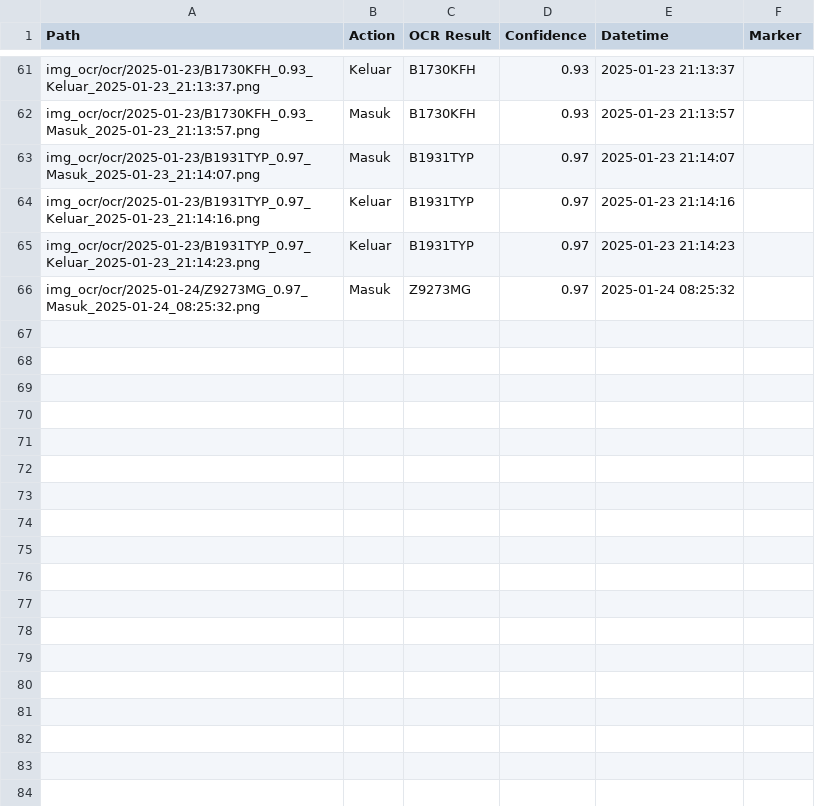
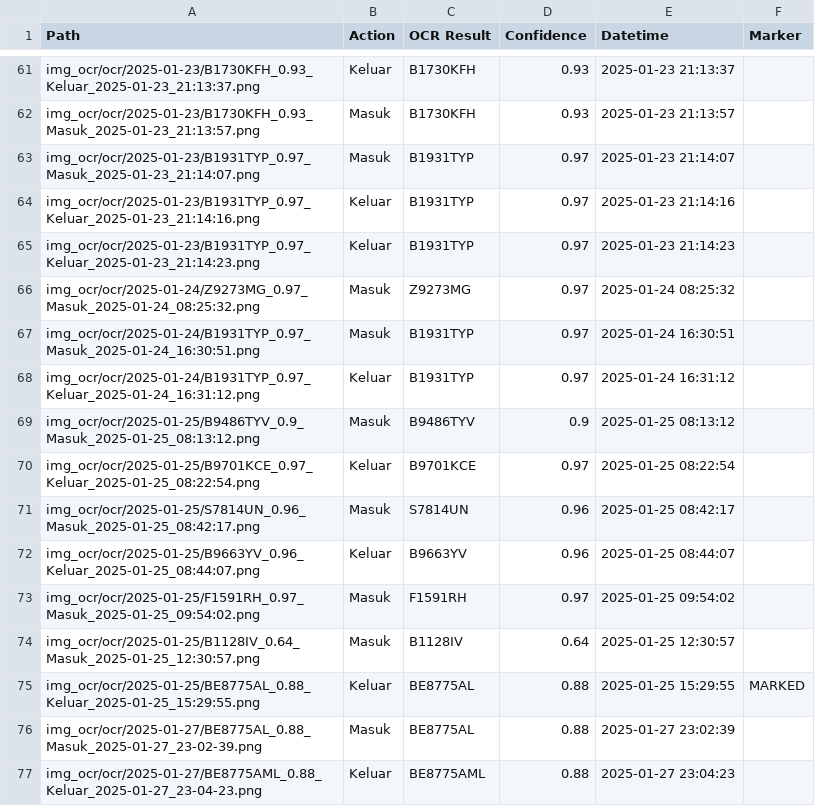
Before and after one commit to rocery/license_plate_ocr, a CSV file: img_ocr/ocr/all_ocr.csv, drawn as a sheet; only a part is shown, gaps mark what is left out.

Commit message:
fix bug marked lisece

```diff
--- a/img_ocr/ocr/all_ocr.csv
+++ b/img_ocr/ocr/all_ocr.csv
@@ -66 +66,12 @@ img_ocr/ocr/2025-01-23/B1931TYP_0.97_Keluar_2025-01-23_21:14:23.png,Keluar,B1931
 img_ocr/ocr/2025-01-24/Z9273MG_0.97_Masuk_2025-01-24_08:25:32.png,Masuk,Z9273MG,0.97,2025-01-24 08:25:32,
+img_ocr/ocr/2025-01-24/B1931TYP_0.97_Masuk_2025-01-24_16:30:51.png,Masuk,B1931TYP,0.97,2025-01-24 16:30:51,
+img_ocr/ocr/2025-01-24/B1931TYP_0.97_Keluar_2025-01-24_16:31:12.png,Keluar,B1931TYP,0.97,2025-01-24 16:31:12,
+img_ocr/ocr/2025-01-25/B9486TYV_0.9_Masuk_2025-01-25_08:13:12.png,Masuk,B9486TYV,0.9,2025-01-25 08:13:12,
+img_ocr/ocr/2025-01-25/B9701KCE_0.97_Keluar_2025-01-25_08:22:54.png,Keluar,B9701KCE,0.97,2025-01-25 08:22:54,
+img_ocr/ocr/2025-01-25/S7814UN_0.96_Masuk_2025-01-25_08:42:17.png,Masuk,S7814UN,0.96,2025-01-25 08:42:17,
+img_ocr/ocr/2025-01-25/B9663YV_0.96_Keluar_2025-01-25_08:44:07.png,Keluar,B9663YV,0.96,2025-01-25 08:44:07,
+img_ocr/ocr/2025-01-25/F1591RH_0.97_Masuk_2025-01-25_09:54:02.png,Masuk,F1591RH,0.97,2025-01-25 09:54:02,
+img_ocr/ocr/2025-01-25/B1128IV_0.64_Masuk_2025-01-25_12:30:57.png,Masuk,B1128IV,0.64,2025-01-25 12:30:57,
+img_ocr/ocr/2025-01-25/BE8775AL_0.88_Keluar_2025-01-25_15:29:55.png,Keluar,BE8775AL,0.88,2025-01-25 15:29:55,MARKED
+img_ocr/ocr/2025-01-27/BE8775AL_0.88_Masuk_2025-01-27_23-02-39.png,Masuk,BE8775AL,0.88,2025-01-27 23:02:39,
+img_ocr/ocr/2025-01-27/BE8775AML_0.88_Keluar_2025-01-27_23-04-23.png,Keluar,BE8775AML,0.88,2025-01-27 23:04:23,
```
Also changed, not shown: img_ocr/upload/all_upload.csv, 8 other files.
